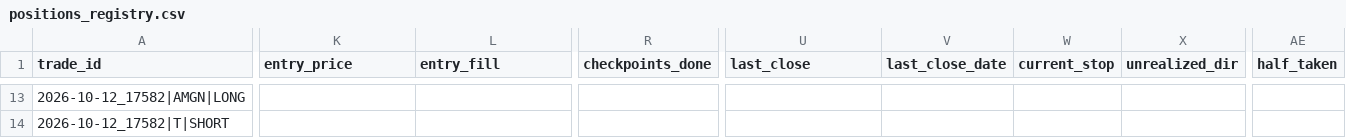
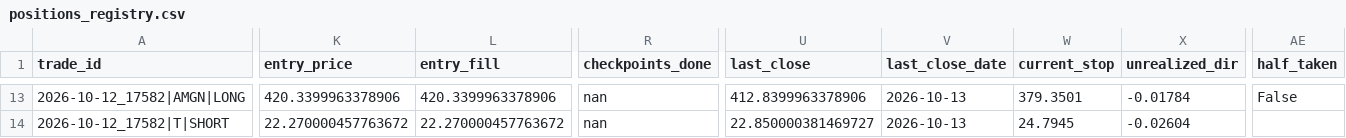
Before and after one commit to perezami-arch/stock-scanner, a CSV file: scan-runs/positions_registry.csv, drawn as a sheet; only a part is shown, gaps mark what is left out; the diff covers the shown part only; the diff names each change by its address in the sheet, - before the commit and + after, or states it on an @@ line.

```diff
--- a/scan-runs/positions_registry.csv
+++ b/scan-runs/positions_registry.csv
-K13 (entry_price): (empty)
+K13 (entry_price): 420.3399963378906
-L13 (entry_fill): (empty)
+L13 (entry_fill): 420.3399963378906
-R13:R14 (checkpoints_done): (empty)
+R13:R14 (checkpoints_done): nan
-U13 (last_close): (empty)
+U13 (last_close): 412.8399963378906
-V13:V14 (last_close_date): (empty)
+V13:V14 (last_close_date): 2026-10-13
-W13 (current_stop): (empty)
+W13 (current_stop): 379.3501
-X13 (unrealized_dir): (empty)
+X13 (unrealized_dir): -0.01784
-AE13 (half_taken): (empty)
+AE13 (half_taken): False
-K14 (entry_price): (empty)
+K14 (entry_price): 22.270000457763672
-L14 (entry_fill): (empty)
+L14 (entry_fill): 22.270000457763672
-U14 (last_close): (empty)
+U14 (last_close): 22.850000381469727
-W14 (current_stop): (empty)
+W14 (current_stop): 24.7945
-X14 (unrealized_dir): (empty)
+X14 (unrealized_dir): -0.02604
```
Also changed, not shown: 84 edited cells elsewhere in this file, 1 other file.
